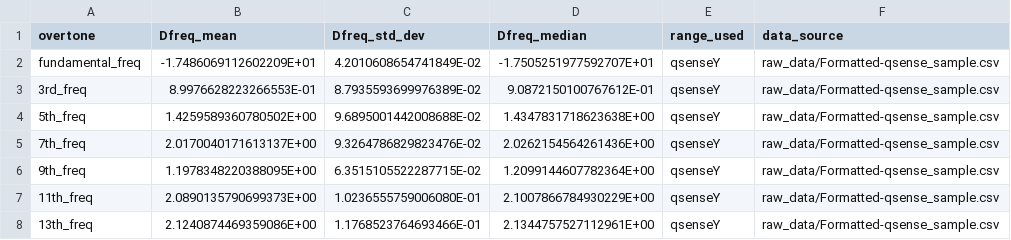
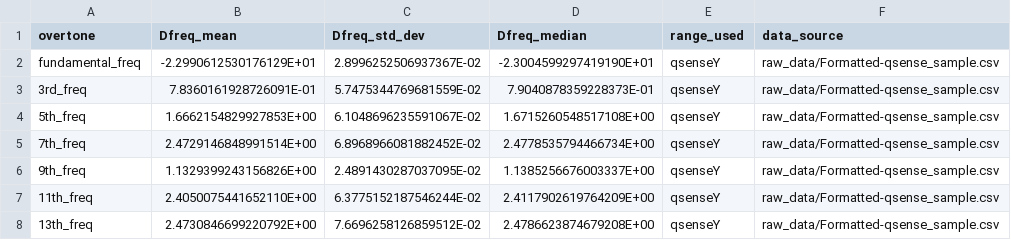
Before and after one commit to b-pardi/Research, a CSV file: BraTaDio/selected_ranges/all_stats_rf.csv, drawn as a sheet.

```diff
--- a/BraTaDio/selected_ranges/all_stats_rf.csv
+++ b/BraTaDio/selected_ranges/all_stats_rf.csv
@@ -1,8 +1,8 @@
 overtone,Dfreq_mean,Dfreq_std_dev,Dfreq_median,range_used,data_source
-fundamental_freq,-1.7486069112602209E+01,4.2010608654741849E-02,-1.7505251977592707E+01,qsenseY,raw_data/Formatted-qsense_sample.csv
-3rd_freq,8.9976628223266553E-01,8.7935593699976389E-02,9.0872150100767612E-01,qsenseY,raw_data/Formatted-qsense_sample.csv
-5th_freq,1.4259589360780502E+00,9.6895001442008688E-02,1.4347831718623638E+00,qsenseY,raw_data/Formatted-qsense_sample.csv
-7th_freq,2.0170040171613137E+00,9.3264786829823476E-02,2.0262154564261436E+00,qsenseY,raw_data/Formatted-qsense_sample.csv
-9th_freq,1.1978348220388095E+00,6.3515105522287715E-02,1.2099144607782364E+00,qsenseY,raw_data/Formatted-qsense_sample.csv
-11th_freq,2.0890135790699373E+00,1.0236555759006080E-01,2.1007866784930229E+00,qsenseY,raw_data/Formatted-qsense_sample.csv
-13th_freq,2.1240874469359086E+00,1.1768523764693466E-01,2.1344757527112961E+00,qsenseY,raw_data/Formatted-qsense_sample.csv
+fundamental_freq,-2.2990612530176129E+01,2.8996252506937367E-02,-2.3004599297419190E+01,qsenseY,raw_data/Formatted-qsense_sample.csv
+3rd_freq,7.8360161928726091E-01,5.7475344769681559E-02,7.9040878359228373E-01,qsenseY,raw_data/Formatted-qsense_sample.csv
+5th_freq,1.6662154829927853E+00,6.1048696235591067E-02,1.6715260548517108E+00,qsenseY,raw_data/Formatted-qsense_sample.csv
+7th_freq,2.4729146848991514E+00,6.8968966081882452E-02,2.4778535794466734E+00,qsenseY,raw_data/Formatted-qsense_sample.csv
+9th_freq,1.1329399243156826E+00,2.4891430287037095E-02,1.1385256676003337E+00,qsenseY,raw_data/Formatted-qsense_sample.csv
+11th_freq,2.4050075441652110E+00,6.3775152187546244E-02,2.4117902619764209E+00,qsenseY,raw_data/Formatted-qsense_sample.csv
+13th_freq,2.4730846699220792E+00,7.6696258126859512E-02,2.4786623874679208E+00,qsenseY,raw_data/Formatted-qsense_sample.csv
```
Also changed, not shown: BraTaDio/selected_ranges/all_stats_dis.csv, 11 other files.
